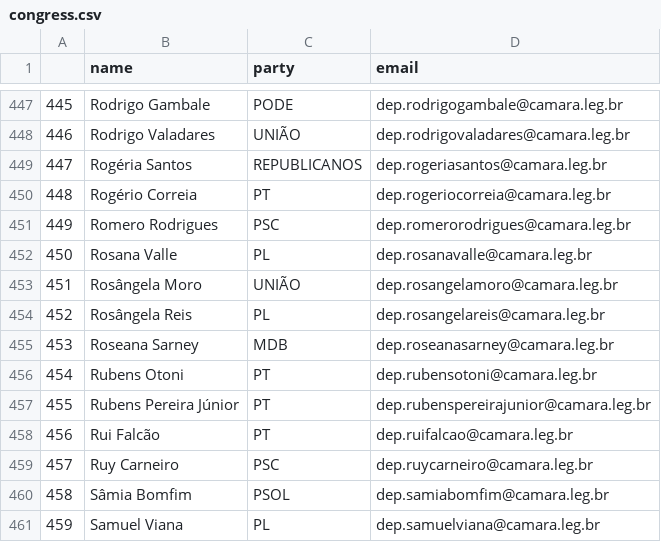
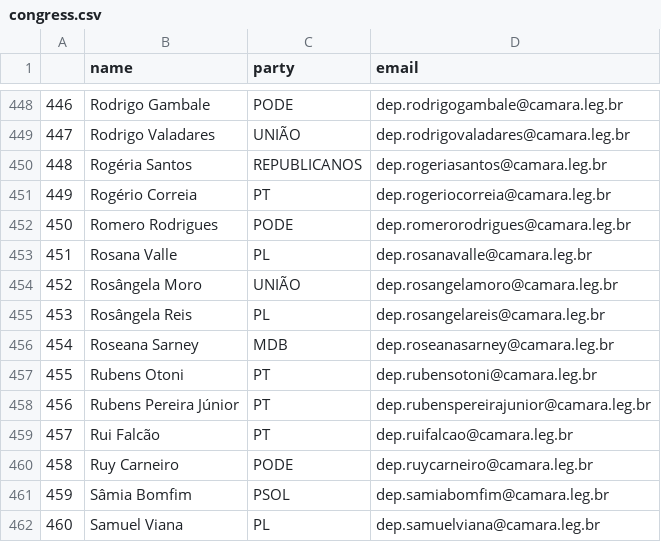
Before and after one commit to 7onn/politicians-contacts, a CSV file: congress.csv, drawn as a sheet; only a part is shown, gaps mark what is left out; addresses are those after the commit; the diff covers the shown part only; the diff names each change by its address in the sheet, - before the commit and + after, or states it on an @@ line.

```diff
--- a/congress.csv
+++ b/congress.csv
@@ column A renumbered between rows 90 and 513 @@
-C452 (party): PSC
+C452 (party): PODE
-C460 (party): PSC
+C460 (party): PODE
```
Also changed, not shown: 2 added rows, 2 removed rows and 1 edited cell elsewhere in this file.
